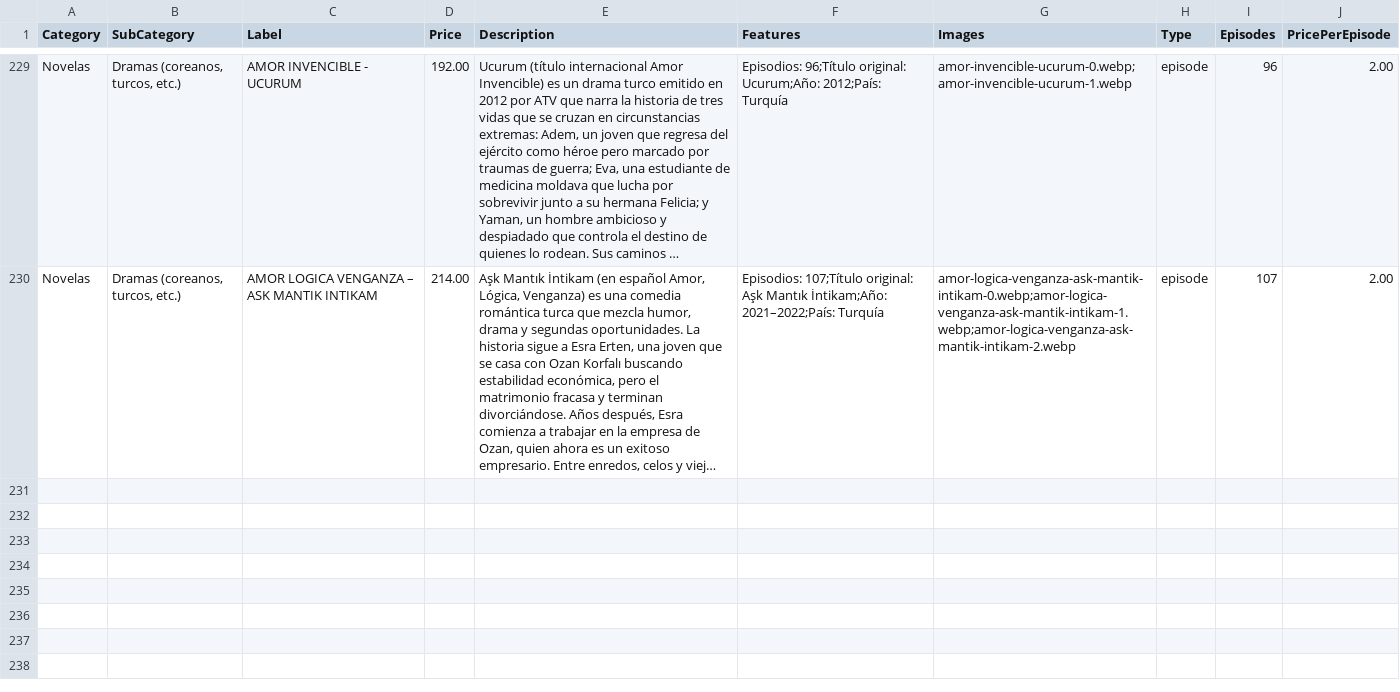
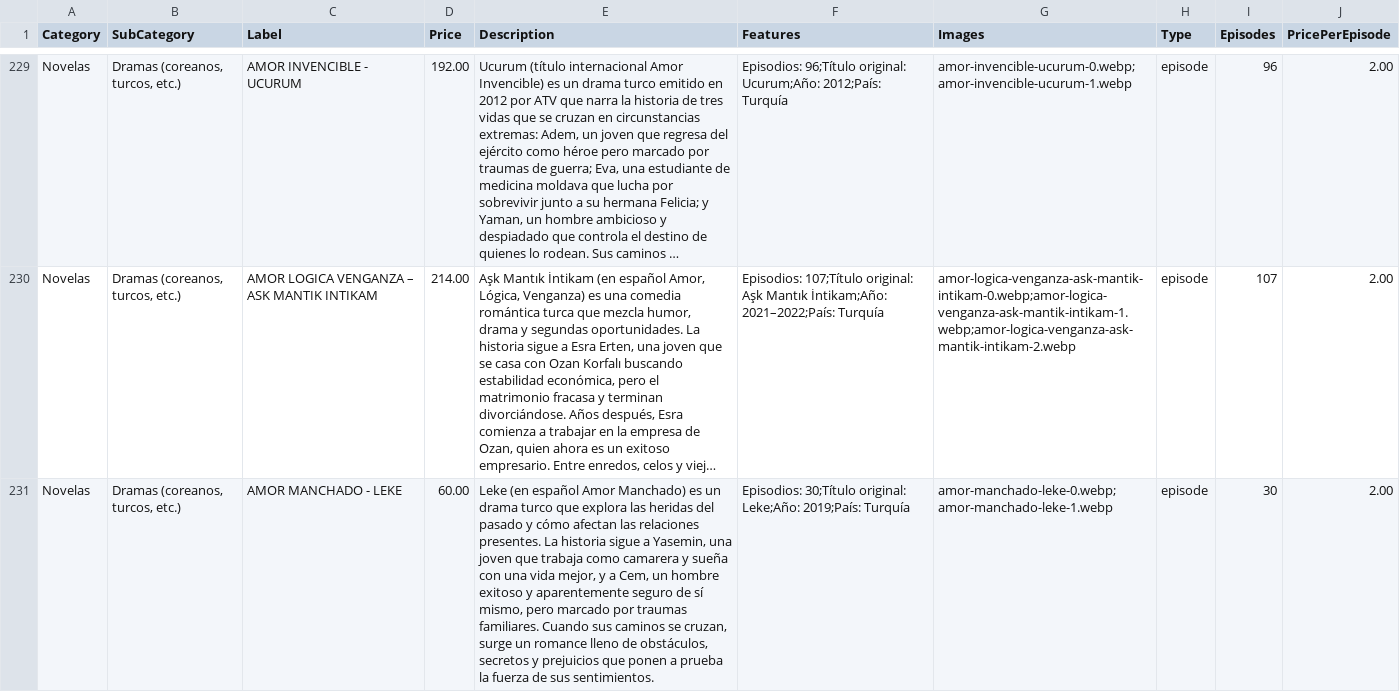
Before and after one commit to suarezangulo/MERCADO, a CSV file: data/catalogo.csv, drawn as a sheet; only a part is shown, gaps mark what is left out; long unchanged cells end in …; the diff names each change by its address in the sheet, - before the commit and + after, or states it on an @@ line.

Commit message:
Actualizar catálogo desde panel de administración

```diff
--- a/data/catalogo.csv
+++ b/data/catalogo.csv
+row 231: Novelas | Dramas (coreanos, turcos, etc.) | AMOR MANCHADO - LEKE | 60.00 | Leke (en español Amor Manchado) es un drama turco que explora las heridas del pasado y cómo afectan las relaciones presentes. La historia sigue a Yasemin, una joven que trabaja como camarera y sueña con una vida mejor, y a Cem, un hombre exitoso y aparentemente seguro de sí mismo, pero marcado por traumas familiares. Cuando sus caminos se cruzan, surge un romance lleno de obstáculos, secretos y prejuicios que ponen a prueba la fuerza de sus sentimientos. | Episodios: 30;Título original: Leke;Año: 2019;País: Turquía | amor-manchado-leke-0.webp;amor-manchado-leke-1.webp | episode | 30 | 2.00
```
